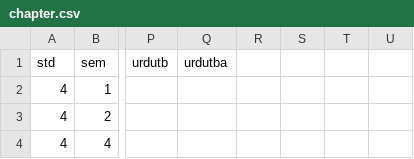
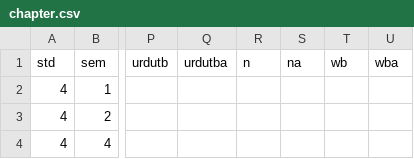
Before and after one commit to lkjatinc669/EasyScience-ServerFiles, a CSV file: chapter.csv, drawn as a sheet; only a part is shown, gaps mark what is left out; the diff names each change by its address in the sheet, - before the commit and + after, or states it on an @@ line.

```diff
--- a/chapter.csv
+++ b/chapter.csv
-R1: (empty)
+R1: n
-S1: (empty)
+S1: na
-T1: (empty)
+T1: wb
-U1: (empty)
+U1: wba
```
Also changed, not shown: 3 other files.
